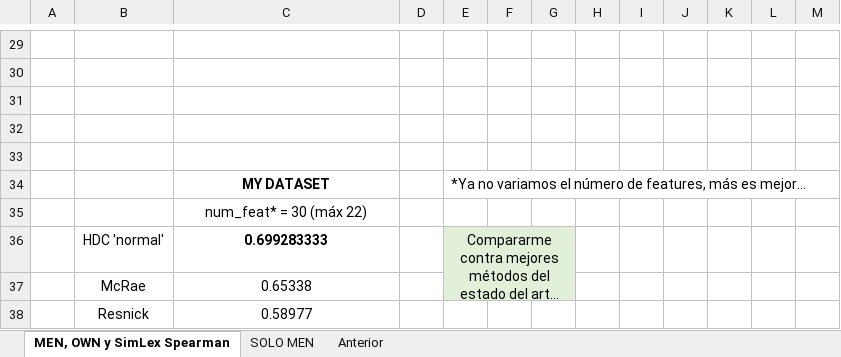
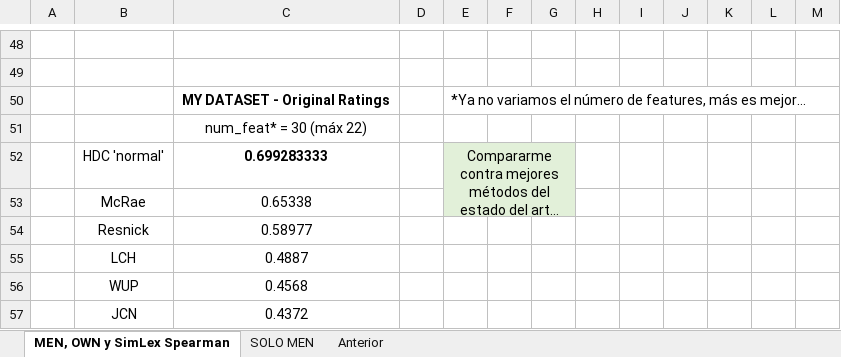
Before and after one commit to jobquiroz/VSA_MEN_concepts, an Excel workbook: Correlation Summary-2.xlsx, sheet MEN, OWN y SimLex Spearman, drawn as a sheet; only a part is shown, gaps mark what is left out; the shorter side is filled out with more unchanged rows; long unchanged cells end in …; values as stored, in another font and other column widths than the file's, no borders; removed rows and columns are numbered as before the commit, all else as after; the diff covers the shown part only; the diff names each change by its address in the sheet, - before the commit and + after, or states it on an @@ line.

```diff
--- a/Correlation Summary-2.xlsx (sheet MEN, OWN y SimLex Spearman)
+++ b/Correlation Summary-2.xlsx (sheet MEN, OWN y SimLex Spearman)
-row 31: (empty)
-row 32: (empty)
-row 33: (empty)
-C50: MY DATASET
+C50: MY DATASET - Original Ratings
```
Also changed, not shown: 24 added rows, 9 removed rows, 7 moved rows, 12 edited cells and cell formats elsewhere in this sheet, Data/ExperimentalResults.xlsx, 11 other files.
